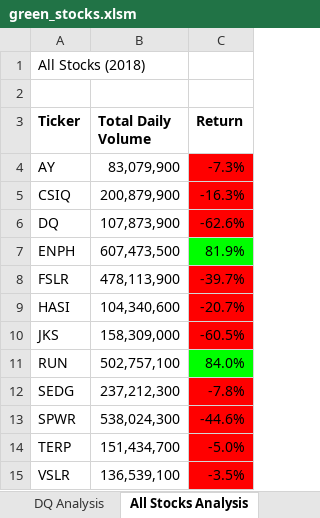
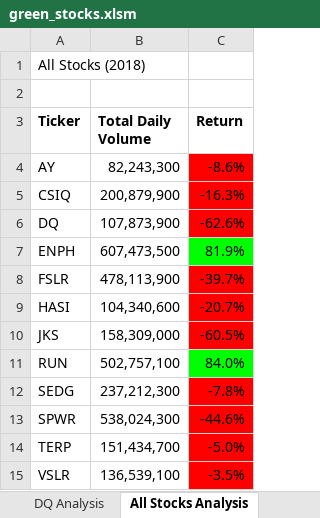
Before and after one commit to mdhugge/stock-analysis, an Excel workbook: green_stocks.xlsm, sheet All Stocks Analysis, drawn as a sheet; values as stored, in another font and other column widths than the file's, no borders; charts and pictures not drawn; the diff names each change by its address in the sheet, - before the commit and + after, or states it on an @@ line.

```diff
--- a/green_stocks.xlsm (sheet All Stocks Analysis)
+++ b/green_stocks.xlsm (sheet All Stocks Analysis)
-B4 (Total Daily Volume): 83,079,900
+B4 (Total Daily Volume): 82,243,300
-C4 (Return): -7.3%
+C4 (Return): -8.6%
```
Also changed, not shown: sheet 2017, sheet 2018, charts or pictures.
